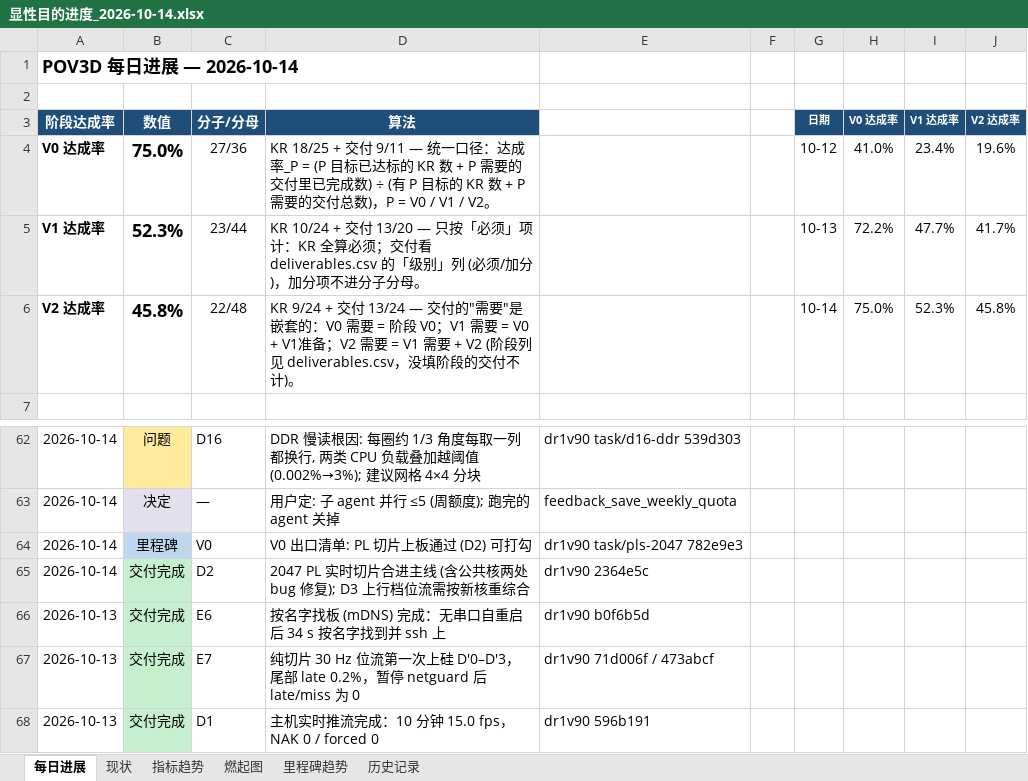
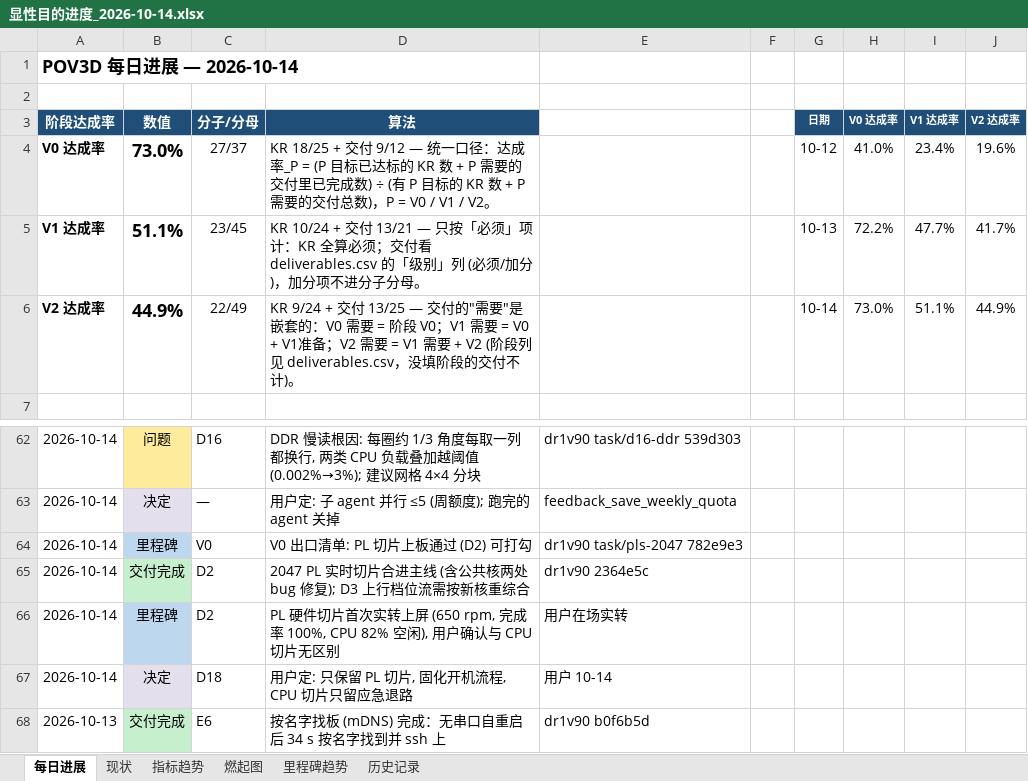
Before and after one commit to kiujkiu/zynq_pov, an Excel workbook: docs/progress/显性目的进度_2026-10-14.xlsx, sheet 每日进展, drawn as a sheet; only a part is shown, gaps mark what is left out; the shorter side is filled out with more unchanged rows; values as stored, in another font and other column widths than the file's, no borders; charts and pictures not drawn; the diff names each change by its address in the sheet, - before the commit and + after, or states it on an @@ line.

```diff
--- a/docs/progress/显性目的进度_2026-10-14.xlsx (sheet 每日进展)
+++ b/docs/progress/显性目的进度_2026-10-14.xlsx (sheet 每日进展)
-B4 (数值): 75.0%
+B4 (数值): 73.0%
-C4 (分子/分母): 27/36
+C4 (分子/分母): 27/37
-D4 (算法): …+ 交付 9/11 — 统一口…
+D4 (算法): …+ 交付 9/12 — 统一口…
-B5 (数值): 52.3%
+B5 (数值): 51.1%
-C5 (分子/分母): 23/44
+C5 (分子/分母): 23/45
-D5 (算法): …+ 交付 13/20 — 只按「…
+D5 (算法): …+ 交付 13/21 — 只按「…
-B6 (数值): 45.8%
+B6 (数值): 44.9%
-C6 (分子/分母): 22/48
+C6 (分子/分母): 22/49
-D6 (算法): …+ 交付 13/24 — 交付的…
+D6 (算法): …+ 交付 13/25 — 交付的…
-H6 (V0 达成率): 75.0%
+H6 (V0 达成率): 73.0%
-I6 (V1 达成率): 52.3%
+I6 (V1 达成率): 51.1%
-J6 (V2 达成率): 45.8%
+J6 (V2 达成率): 44.9%
+row 66: 2026-10-14 | 里程碑 | D2 | PL 硬件切片首次实转上屏 (650 rpm, 完成率 100%, CPU 82% 空闲), 用户确认与 CPU 切片无区别 | 用户在场实转
+row 67: 2026-10-14 | 决定 | D18 | 用户定: 只保留 PL 切片, 固化开机流程, CPU 切片只留应急退路 | 用户 10-14
```
Also changed, not shown: sheet 燃起图, 7 other files.
